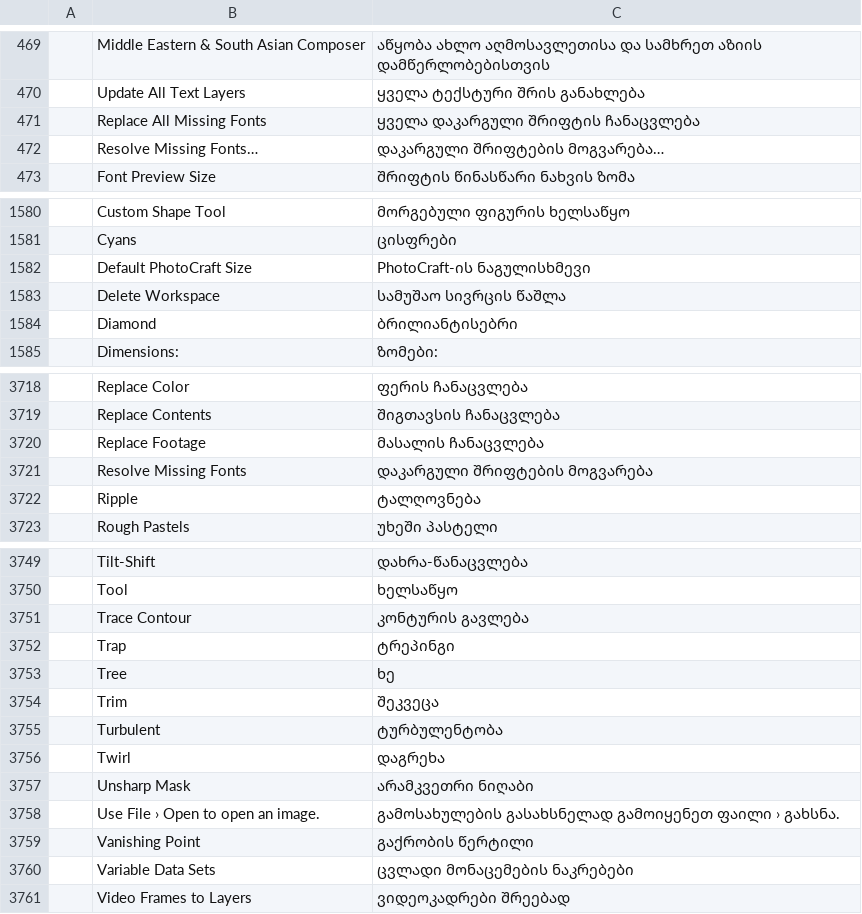
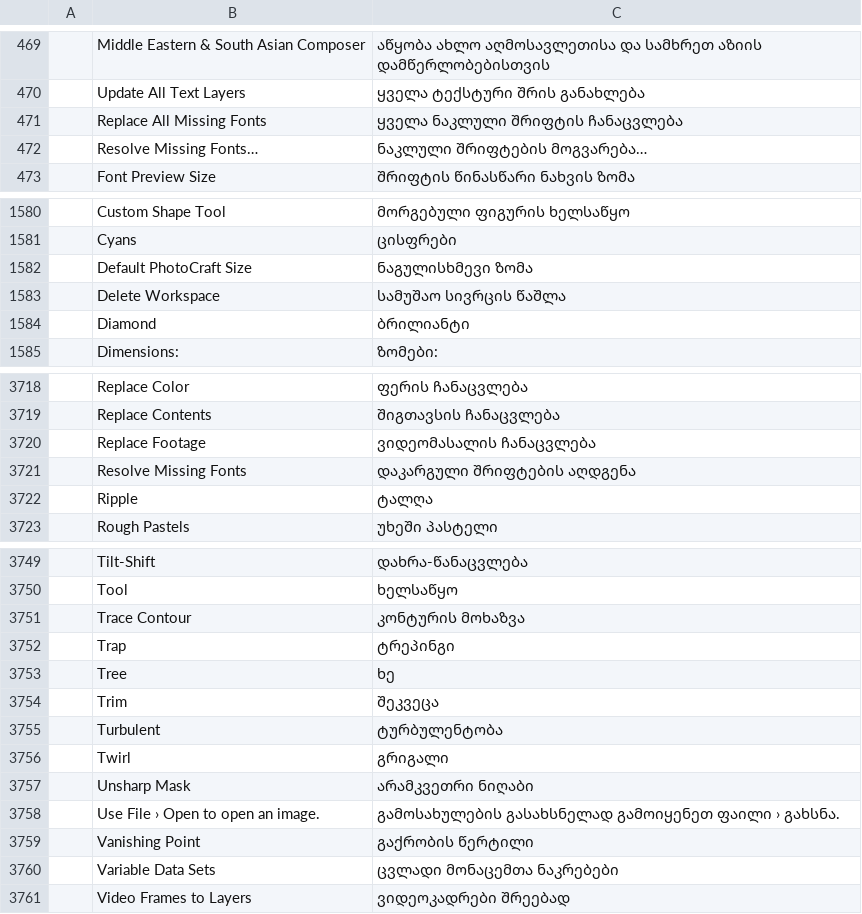
Before and after one commit to supersfera-online/photocraft, a TSV file: crates/ui-egui/src/i18n/ka.tsv, drawn as a sheet; only a part is shown, gaps mark what is left out; the diff covers the shown part only; the diff names each change by its address in the sheet, - before the commit and + after, or states it on an @@ line.

```diff
--- a/crates/ui-egui/src/i18n/ka.tsv
+++ b/crates/ui-egui/src/i18n/ka.tsv
-C471: ყველა დაკარგული შრიფტის ჩანაცვლება
+C471: ყველა ნაკლული შრიფტის ჩანაცვლება
-C472: დაკარგული შრიფტების მოგვარება…
+C472: ნაკლული შრიფტების მოგვარება…
-C1582: PhotoCraft-ის ნაგულისხმევი
+C1582: ნაგულისხმევი ზომა
-C1584: ბრილიანტისებრი
+C1584: ბრილიანტი
-C3720: მასალის ჩანაცვლება
+C3720: ვიდეომასალის ჩანაცვლება
-C3721: დაკარგული შრიფტების მოგვარება
+C3721: დაკარგული შრიფტების აღდგენა
-C3722: ტალღოვნება
+C3722: ტალღა
-C3751: კონტურის გავლება
+C3751: კონტურის მოხაზვა
-C3756: დაგრეხა
+C3756: გრიგალი
-C3760: ცვლადი მონაცემების ნაკრებები
+C3760: ცვლადი მონაცემთა ნაკრებები
```
Also changed, not shown: 37 edited cells elsewhere in this file.
